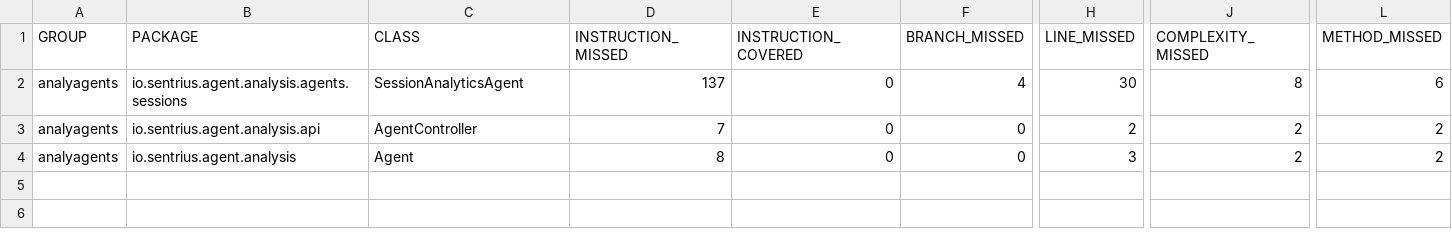
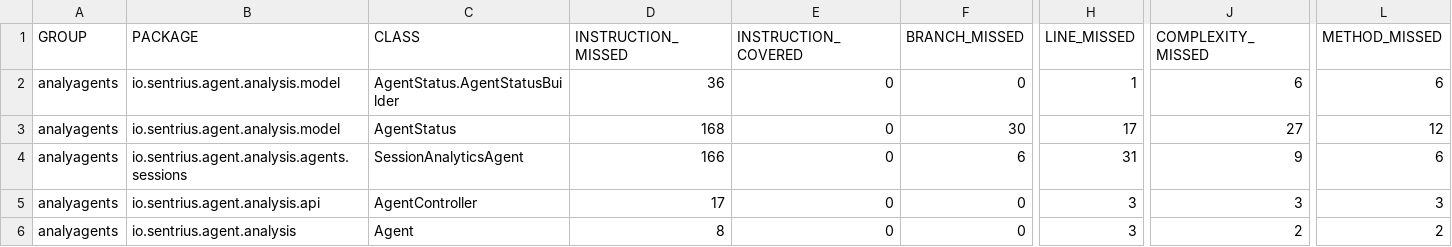
Before and after one commit to SentriusLLC/Sentrius, a CSV file: analyagents/target/site/jacoco/jacoco.csv, drawn as a sheet; only a part is shown, gaps mark what is left out; addresses are those after the commit; rows hold the shown columns only; the diff names each change by its address in the sheet, - before the commit and + after, or states it on an @@ line.

```diff
--- a/analyagents/target/site/jacoco/jacoco.csv
+++ b/analyagents/target/site/jacoco/jacoco.csv
+row 2: analyagents | io.sentrius.agent.analysis.model | AgentStatus.AgentStatusBuilder | 36 | 0 | 0 | 1 | 6 | 6
+row 3: analyagents | io.sentrius.agent.analysis.model | AgentStatus | 168 | 0 | 30 | 17 | 27 | 12
-D4 (INSTRUCTION_MISSED): 137
+D4 (INSTRUCTION_MISSED): 166
-F4 (BRANCH_MISSED): 4
+F4 (BRANCH_MISSED): 6
-H4 (LINE_MISSED): 30
+H4 (LINE_MISSED): 31
-J4 (COMPLEXITY_MISSED): 8
+J4 (COMPLEXITY_MISSED): 9
-D5 (INSTRUCTION_MISSED): 7
+D5 (INSTRUCTION_MISSED): 17
-H5 (LINE_MISSED): 2
+H5 (LINE_MISSED): 3
-J5 (COMPLEXITY_MISSED): 2
+J5 (COMPLEXITY_MISSED): 3
-L5 (METHOD_MISSED): 2
+L5 (METHOD_MISSED): 3
```
Also changed, not shown: 40 other files.
